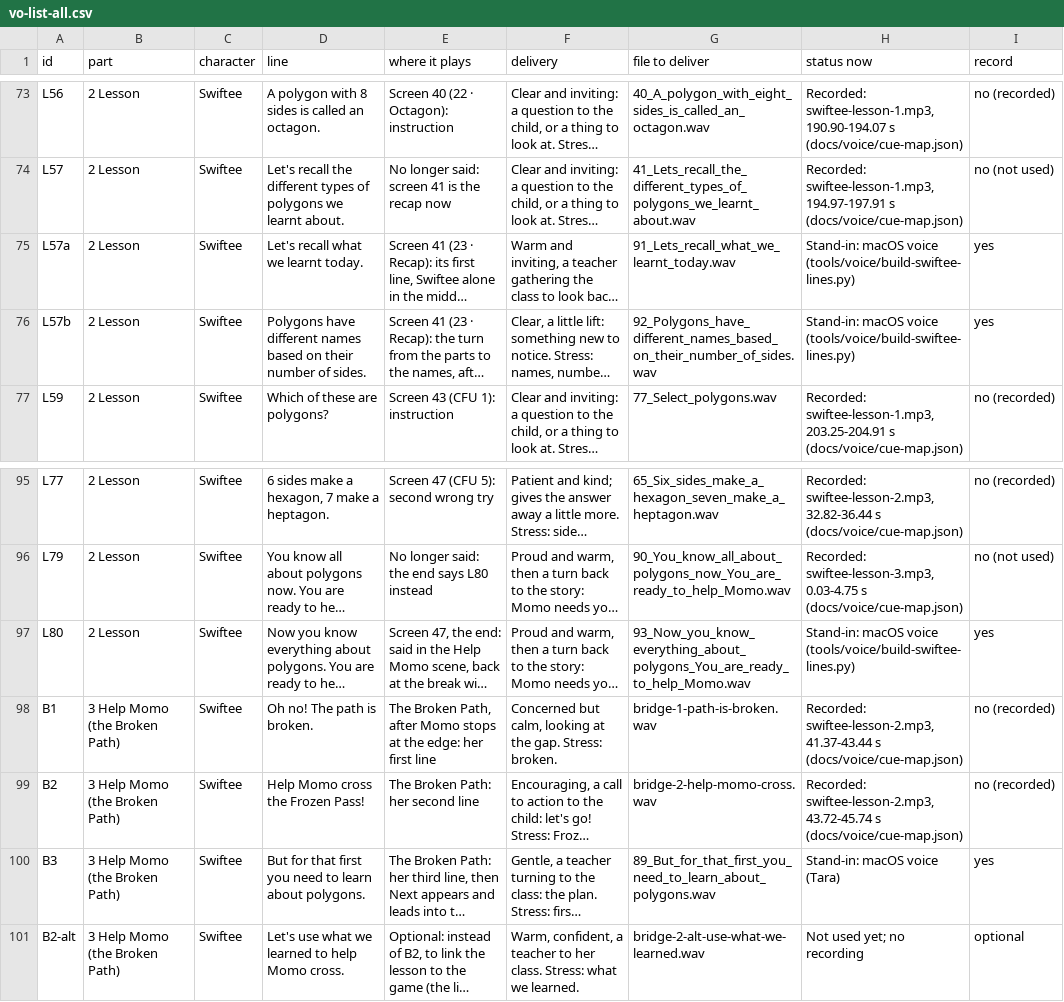
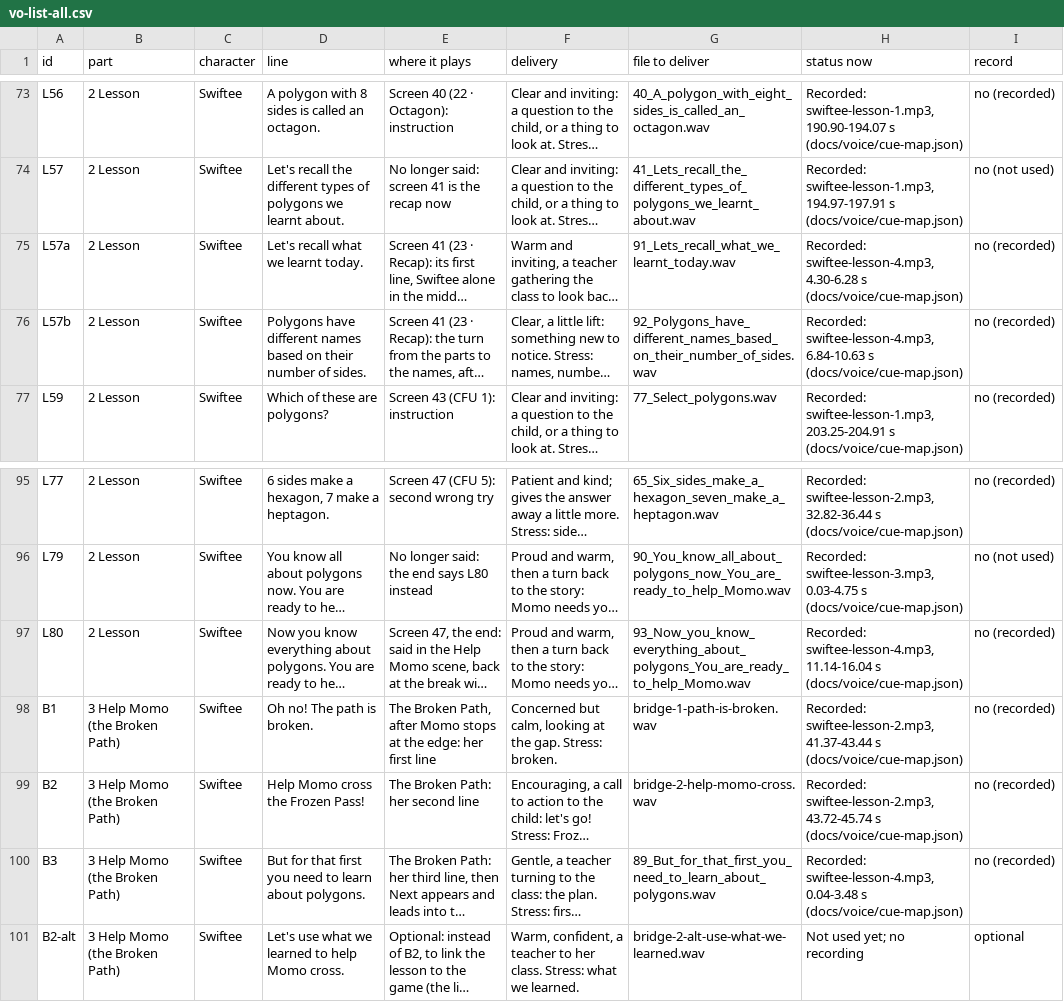
Before and after one commit to tarun-figmaboy-838/polygon-2, a CSV file: docs/voice/vo-list-all.csv, drawn as a sheet; only a part is shown, gaps mark what is left out; long unchanged cells end in …; the diff names each change by its address in the sheet, - before the commit and + after, or states it on an @@ line.

```diff
--- a/docs/voice/vo-list-all.csv
+++ b/docs/voice/vo-list-all.csv
-H75 (status now): Stand-in: macOS voice (tools/voice/build-swiftee-lines.py)
+H75 (status now): Recorded: swiftee-lesson-4.mp3, 4.30-6.28 s (docs/voice/cue-map.json)
-I75:I76 (record): yes
+I75:I76 (record): no (recorded)
-H76 (status now): Stand-in: macOS voice (tools/voice/build-swiftee-lines.py)
+H76 (status now): Recorded: swiftee-lesson-4.mp3, 6.84-10.63 s (docs/voice/cue-map.json)
-H97 (status now): Stand-in: macOS voice (tools/voice/build-swiftee-lines.py)
+H97 (status now): Recorded: swiftee-lesson-4.mp3, 11.14-16.04 s (docs/voice/cue-map.json)
-I97 (record): yes
+I97 (record): no (recorded)
-H100 (status now): Stand-in: macOS voice (Tara)
+H100 (status now): Recorded: swiftee-lesson-4.mp3, 0.04-3.48 s (docs/voice/cue-map.json)
-I100 (record): yes
+I100 (record): no (recorded)
```
Also changed, not shown: 17 other files.
